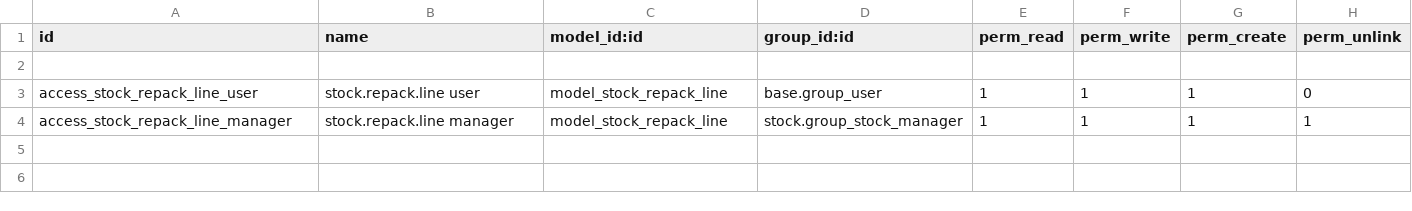
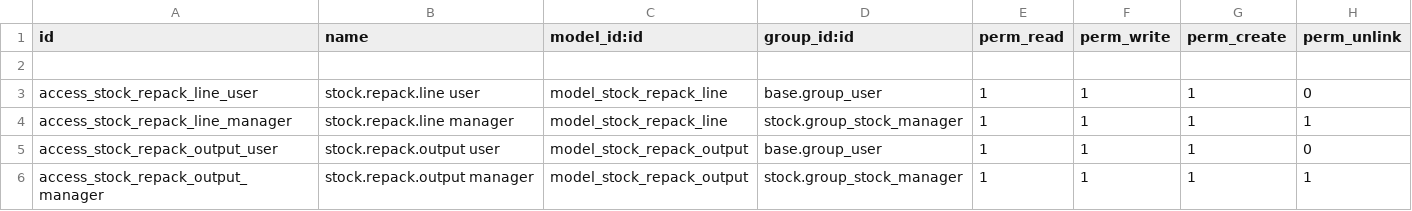
Before and after one commit to fadilsnt/report-stock-delivery, a CSV file: repack_stock/security/ir.model.access.csv, drawn as a sheet; the diff names each change by its address in the sheet, - before the commit and + after, or states it on an @@ line.

Commit message:
repack update

```diff
--- a/repack_stock/security/ir.model.access.csv
+++ b/repack_stock/security/ir.model.access.csv
+row 5: access_stock_repack_output_user | stock.repack.output user | model_stock_repack_output | base.group_user | 1 | 1 | 1 | 0
+row 6: access_stock_repack_output_manager | stock.repack.output manager | model_stock_repack_output | stock.group_stock_manager | 1 | 1 | 1 | 1
```
Also changed, not shown: 3 other files.
